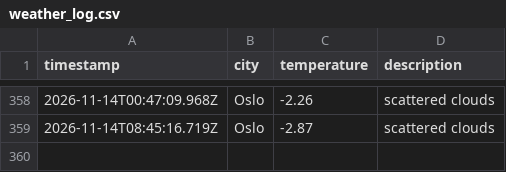
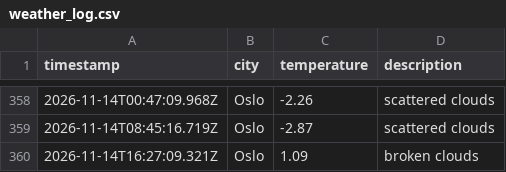
Before and after one commit to AshSensei13/weather-data-ops, a CSV file: data/weather_log.csv, drawn as a sheet; only a part is shown, gaps mark what is left out; the diff names each change by its address in the sheet, - before the commit and + after, or states it on an @@ line.

```diff
--- a/data/weather_log.csv
+++ b/data/weather_log.csv
+row 360: 2026-11-14T16:27:09.321Z | Oslo | 1.09 | broken clouds
```
Also changed, not shown: 1 other file.
